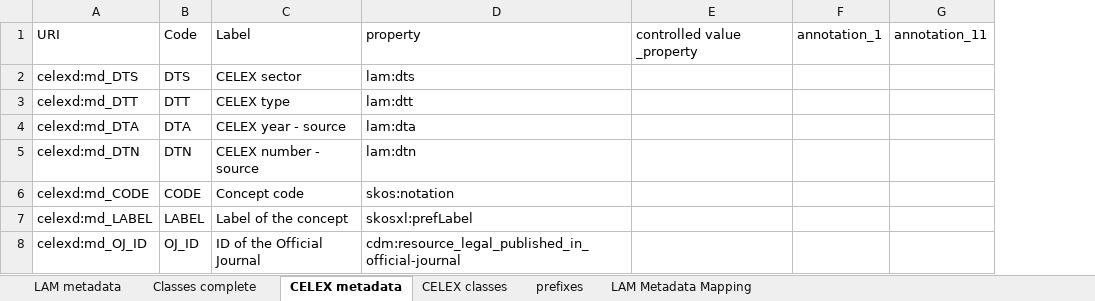
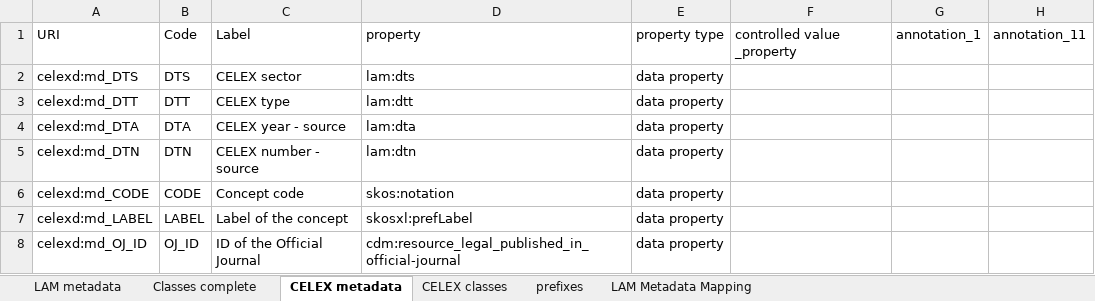
Before and after one commit to meaningfy-ws/lam4vb3, an Excel workbook: docs/semi-structured/LAM_metadata_04_ECO.xlsx, sheet CELEX metadata, drawn as a sheet; only a part is shown; values as stored, in another font and other column widths than the file's, no borders; charts and pictures not drawn; the diff names each change by its address in the sheet, - before the commit and + after, or states it on an @@ line.

```diff
--- a/docs/semi-structured/LAM_metadata_04_ECO.xlsx (sheet CELEX metadata)
+++ b/docs/semi-structured/LAM_metadata_04_ECO.xlsx (sheet CELEX metadata)
+column E, rows 1-8: property type | data property | data property | data property | data property | data property | data property | data property
```
Also changed, not shown: sheet LAM metadata, sheet prefixes, charts or pictures, 12 other files.
